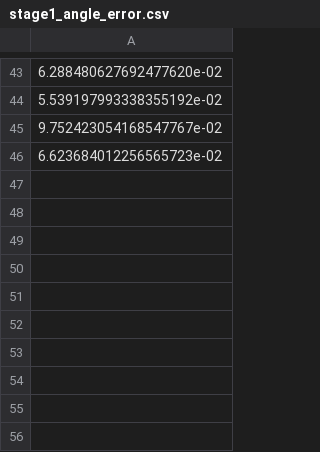
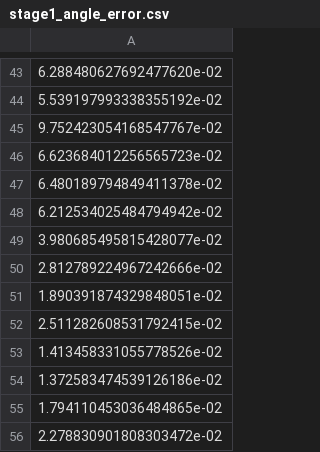
Before and after one commit to Ma-mingliang/HRRL2-test-test, a CSV file: model/stage1_angle_error.csv, drawn as a sheet; only a part is shown, gaps mark what is left out.

```diff
--- a/model/stage1_angle_error.csv
+++ b/model/stage1_angle_error.csv
@@ -46 +46,11 @@
 6.623684012256565723e-02
+6.480189794849411378e-02
+6.212534025484794942e-02
+3.980685495815428077e-02
+2.812789224967242666e-02
+1.890391874329848051e-02
+2.511282608531792415e-02
+1.413458331055778526e-02
+1.372583474539126186e-02
+1.794110453036484865e-02
+2.278830901808303472e-02
```
Also changed, not shown: 10 other files.
